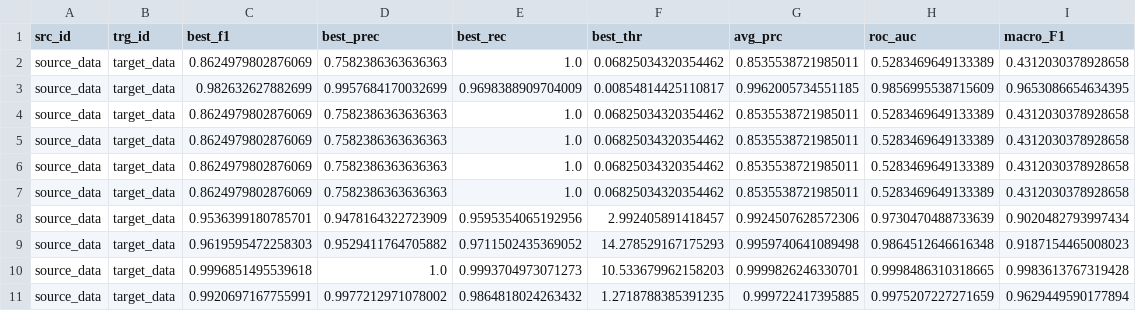
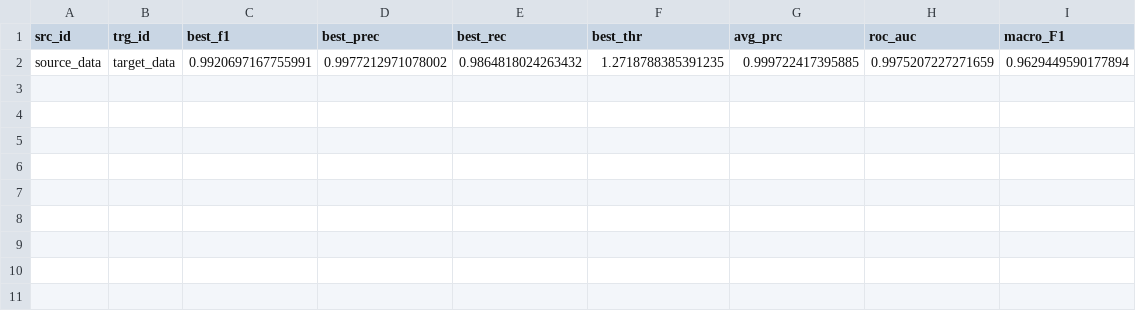
Before and after one commit to lun0222/DACAD, a CSV file: Ours_msltest_source_data.csv, drawn as a sheet; the diff names each change by its address in the sheet, - before the commit and + after, or states it on an @@ line.

```diff
--- a/Ours_msltest_source_data.csv
+++ b/Ours_msltest_source_data.csv
-row 2: source_data | target_data | 0.8624979802876069 | 0.7582386363636363 | 1.0 | 0.06825034320354462 | 0.8535538721985011 | 0.5283469649133389 | 0.4312030378928658
-row 3: source_data | target_data | 0.982632627882699 | 0.9957684170032699 | 0.9698388909704009 | 0.00854814425110817 | 0.9962005734551185 | 0.9856995538715609 | 0.9653086654634395
-row 4: source_data | target_data | 0.8624979802876069 | 0.7582386363636363 | 1.0 | 0.06825034320354462 | 0.8535538721985011 | 0.5283469649133389 | 0.4312030378928658
-row 5: source_data | target_data | 0.8624979802876069 | 0.7582386363636363 | 1.0 | 0.06825034320354462 | 0.8535538721985011 | 0.5283469649133389 | 0.4312030378928658
-row 6: source_data | target_data | 0.8624979802876069 | 0.7582386363636363 | 1.0 | 0.06825034320354462 | 0.8535538721985011 | 0.5283469649133389 | 0.4312030378928658
-row 7: source_data | target_data | 0.8624979802876069 | 0.7582386363636363 | 1.0 | 0.06825034320354462 | 0.8535538721985011 | 0.5283469649133389 | 0.4312030378928658
-row 8: source_data | target_data | 0.9536399180785701 | 0.9478164322723909 | 0.9595354065192956 | 2.992405891418457 | 0.9924507628572306 | 0.9730470488733639 | 0.9020482793997434
-row 9: source_data | target_data | 0.9619595472258303 | 0.9529411764705882 | 0.9711502435369052 | 14.278529167175293 | 0.9959740641089498 | 0.9864512646616348 | 0.9187154465008023
-row 10: source_data | target_data | 0.9996851495539618 | 1.0 | 0.9993704973071273 | 10.533679962158203 | 0.9999826246330701 | 0.9998486310318665 | 0.9983613767319428
```
Also changed, not shown: 7 other files.
